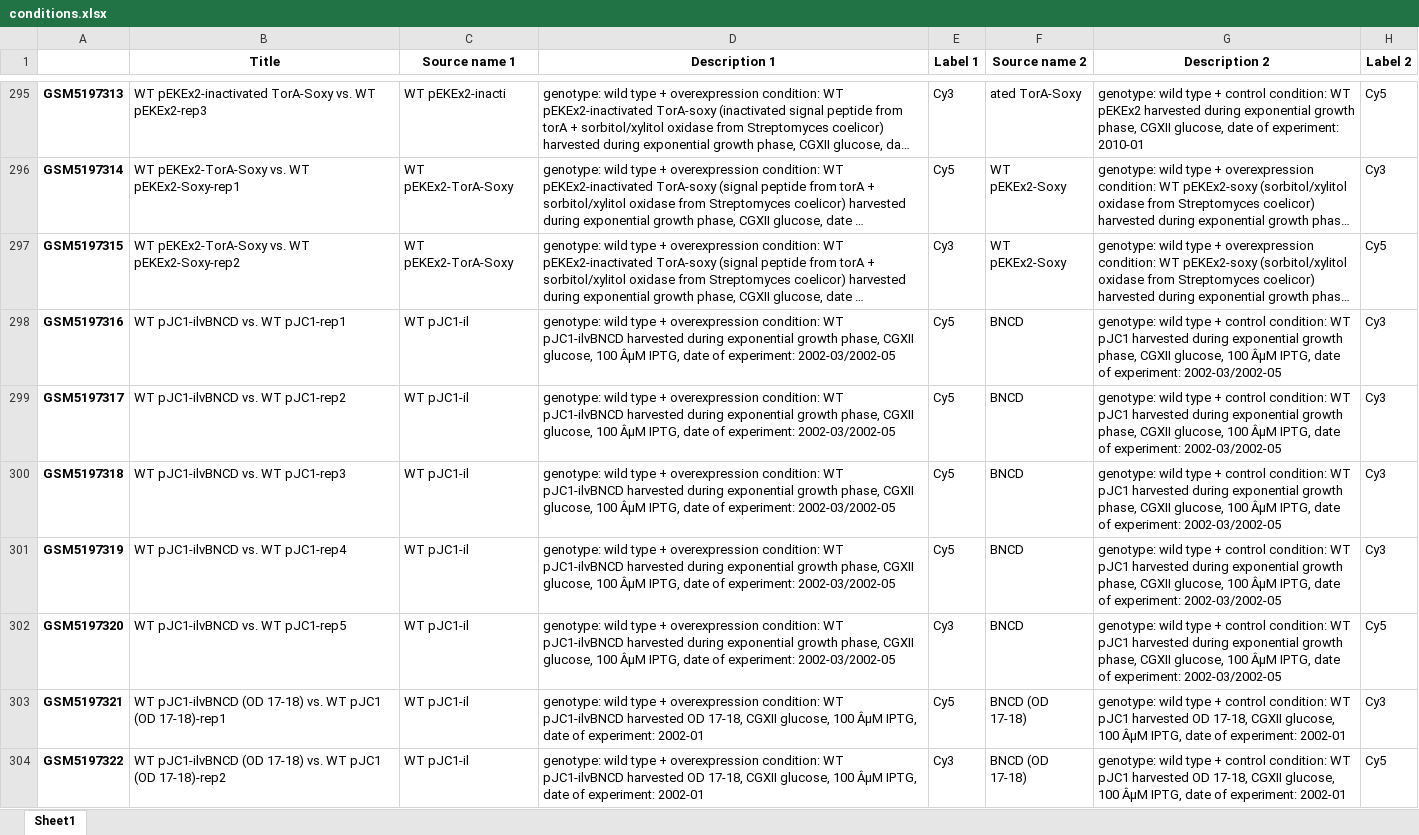
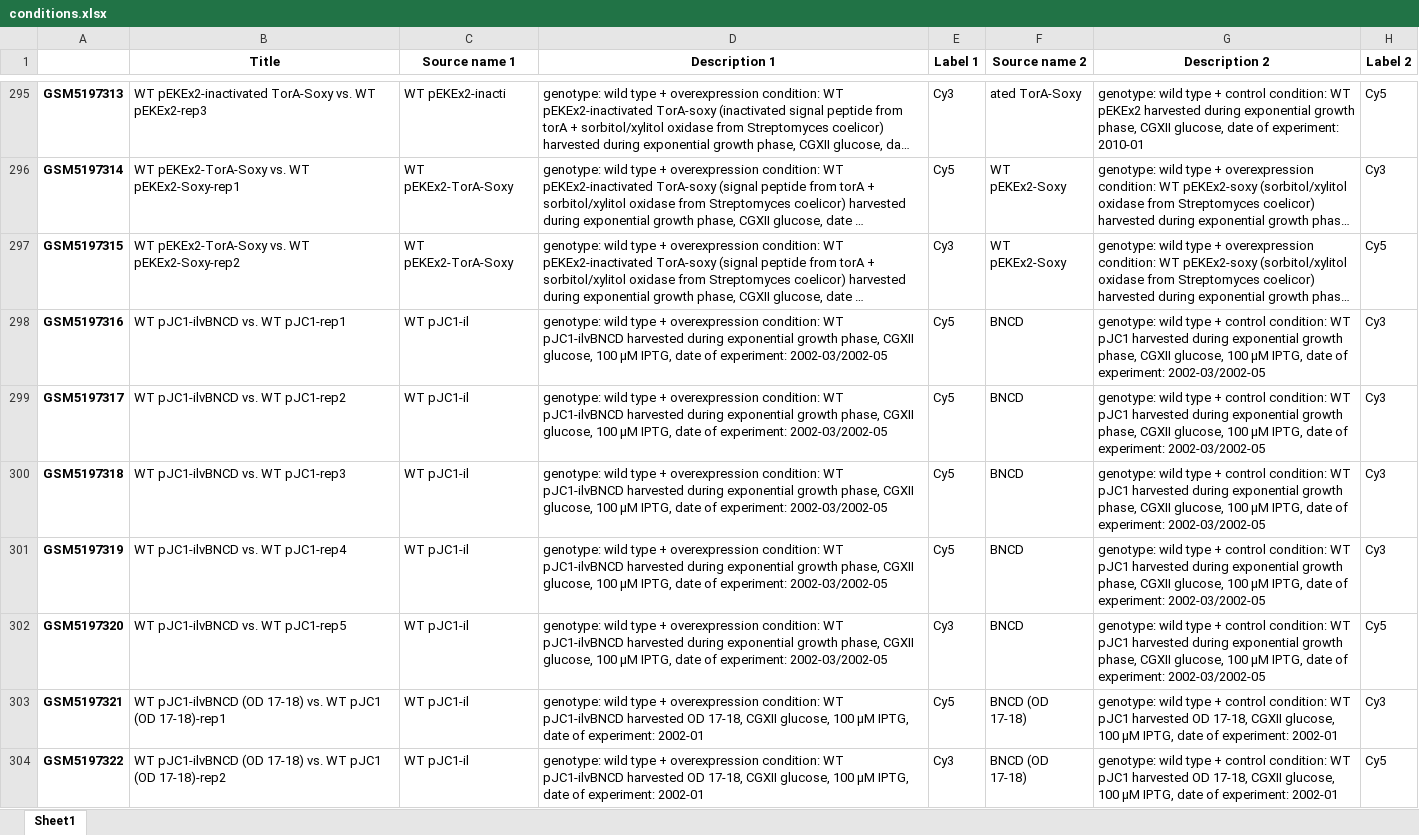
Before and after one commit to XuwenAmyLou/modulome-C_Glutamicum_Microarray_clean, an Excel workbook: 2_Condition_Extraction/conditions.xlsx, sheet Sheet1, drawn as a sheet; only a part is shown, gaps mark what is left out; long unchanged cells end in …; values as stored, in another font and other column widths than the file's, no borders; the diff covers the shown part only; the diff names each change by its address in the sheet, - before the commit and + after, or states it on an @@ line.

Commit message:
net_Data

```diff
--- a/2_Condition_Extraction/conditions.xlsx (sheet Sheet1)
+++ b/2_Condition_Extraction/conditions.xlsx (sheet Sheet1)
-D298:D302 (Description 1): …glucose, 100 ÂµM IPTG, date…
+D298:D302 (Description 1): …glucose, 100 µM IPTG, date…
-G298:G302 (Description 2): …glucose, 100 ÂµM IPTG, date…
+G298:G302 (Description 2): …glucose, 100 µM IPTG, date…
-D303:D304 (Description 1): …glucose, 100 ÂµM IPTG, date…
+D303:D304 (Description 1): …glucose, 100 µM IPTG, date…
-G303:G304 (Description 2): …glucose, 100 ÂµM IPTG, date…
+G303:G304 (Description 2): …glucose, 100 µM IPTG, date…
```
Also changed, not shown: 862 edited cells elsewhere in this sheet, 7 other files.
